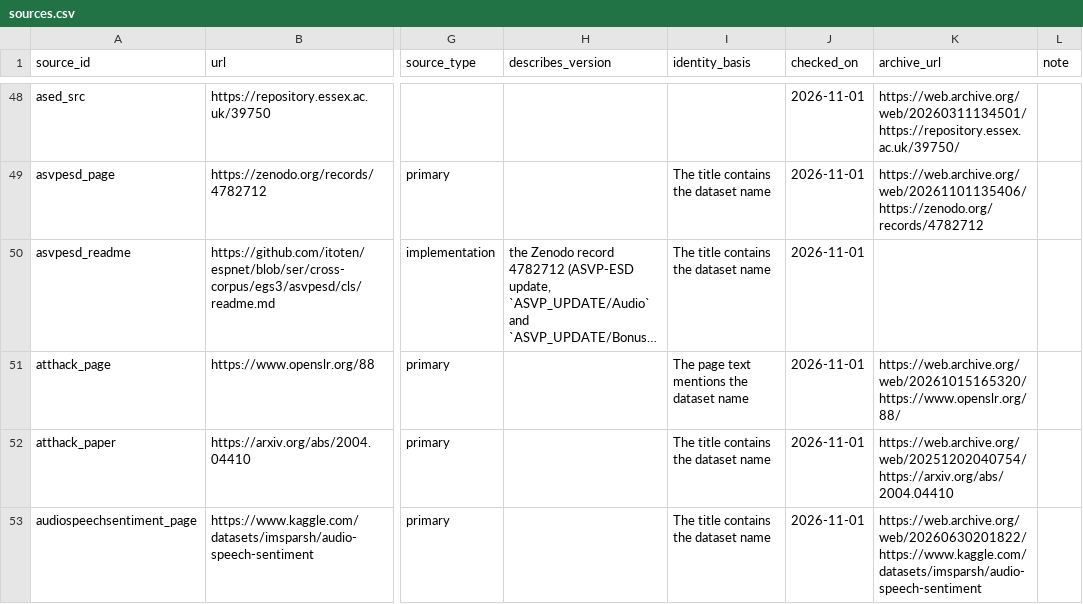
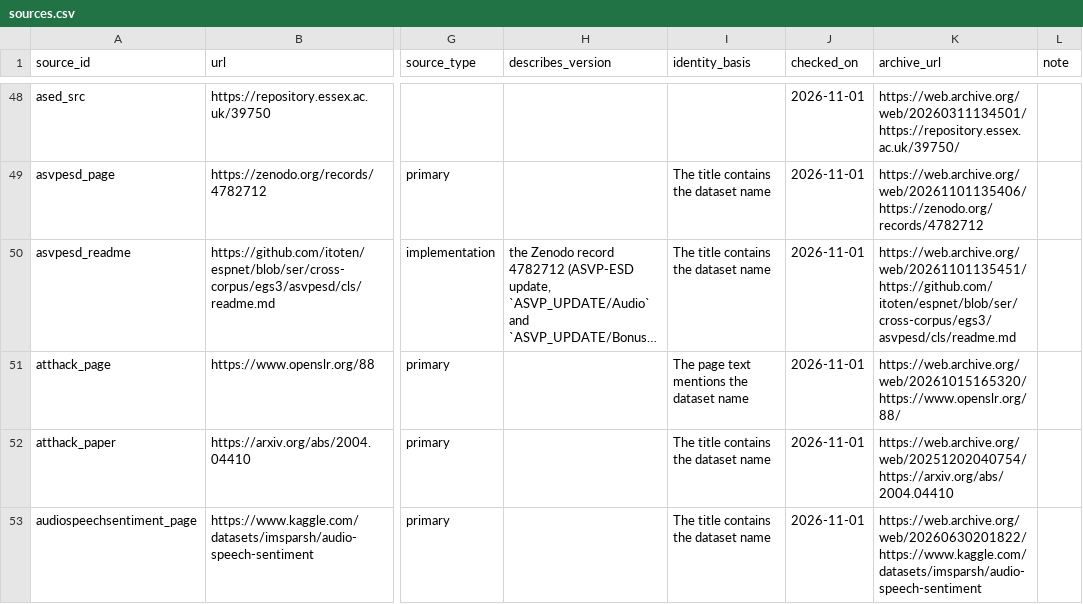
Before and after one commit to itoten/ser_dataset_db, a CSV file: data/sources.csv, drawn as a sheet; only a part is shown, gaps mark what is left out; long unchanged cells end in …; the diff covers the shown part only; the diff names each change by its address in the sheet, - before the commit and + after, or states it on an @@ line.

```diff
--- a/data/sources.csv
+++ b/data/sources.csv
-K50 (archive_url): (empty)
+K50 (archive_url): https://web.archive.org/web/20261101135451/https://github.com/itoten/espnet/blob/ser/cross-corpus/egs3/asvpesd/cls/readme.md
```
Also changed, not shown: 6 edited cells elsewhere in this file.
